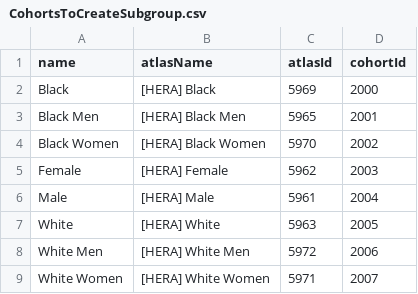
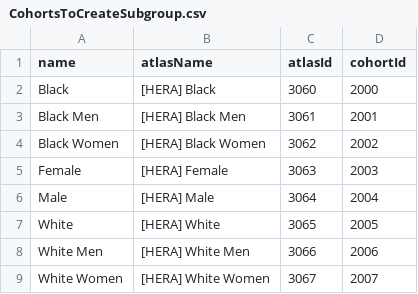
Before and after one commit to ohdsi-studies/HERACharacterization, a CSV file: inst/settings/CohortsToCreateSubgroup.csv, drawn as a sheet.

Commit message:
Update HERA Package (#4)
* Fix xref numbering
* Remove cohort diagnostics from package and increment version
* Update cohort xref; start to update subgroup defs

```diff
--- a/inst/settings/CohortsToCreateSubgroup.csv
+++ b/inst/settings/CohortsToCreateSubgroup.csv
@@ -1,9 +1,9 @@
 name,atlasName,atlasId,cohortId
-Black,[HERA] Black,5969,2000
-Black Men,[HERA] Black Men,5965,2001
-Black Women,[HERA] Black Women,5970,2002
-Female,[HERA] Female,5962,2003
-Male,[HERA] Male,5961,2004
-White,[HERA] White,5963,2005
-White Men,[HERA] White Men,5972,2006
-White Women,[HERA] White Women,5971,2007
+Black,[HERA] Black,3060,2000
+Black Men,[HERA] Black Men,3061,2001
+Black Women,[HERA] Black Women,3062,2002
+Female,[HERA] Female,3063,2003
+Male,[HERA] Male,3064,2004
+White,[HERA] White,3065,2005
+White Men,[HERA] White Men,3066,2006
+White Women,[HERA] White Women,3067,2007
```
Also changed, not shown: 53 other files.
